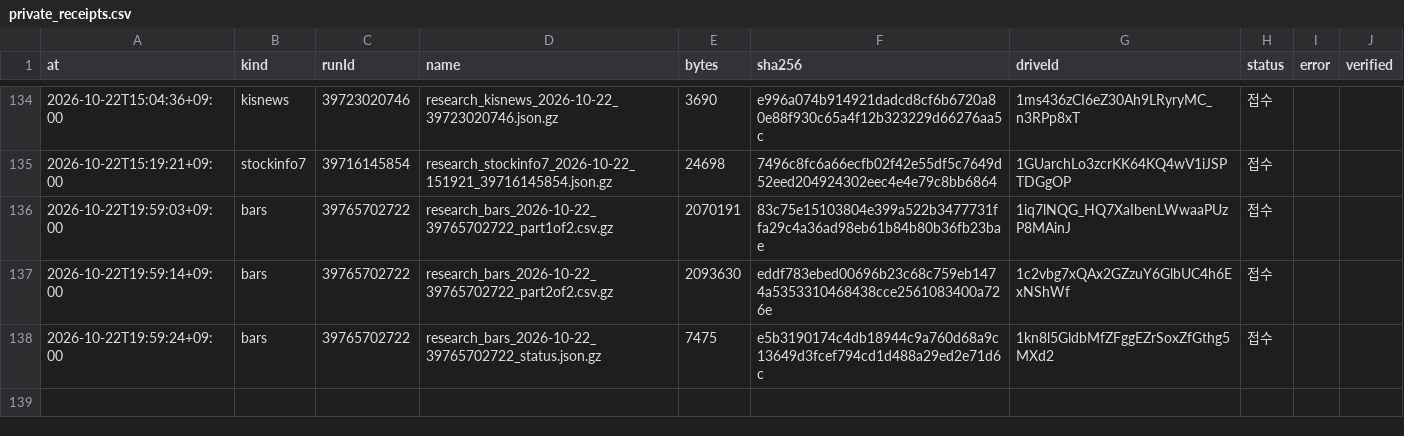
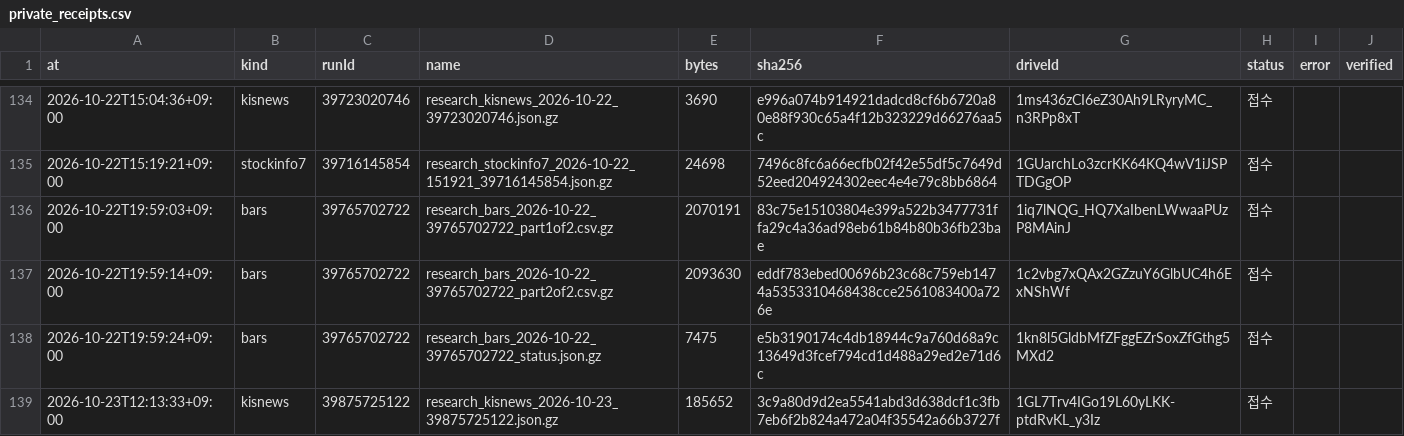
Before and after one commit to Hyeokgi/stock-omakase, a CSV file: data/research_runs/private_receipts.csv, drawn as a sheet; only a part is shown, gaps mark what is left out; the diff names each change by its address in the sheet, - before the commit and + after, or states it on an @@ line.

```diff
--- a/data/research_runs/private_receipts.csv
+++ b/data/research_runs/private_receipts.csv
+row 139: 2026-10-23T12:13:33+09:00 | kisnews | 39875725122 | research_kisnews_2026-10-23_39875725122.json.gz | 185652 | 3c9a80d9d2ea5541abd3d638dcf1c3fb7eb6f2b824a472a04f35542a66b3727f | 1GL7Trv4IGo19L60yLKK-ptdRvKL_y3Iz | 접수
```
Also changed, not shown: data/research_runs/kis_news_runs.csv.
